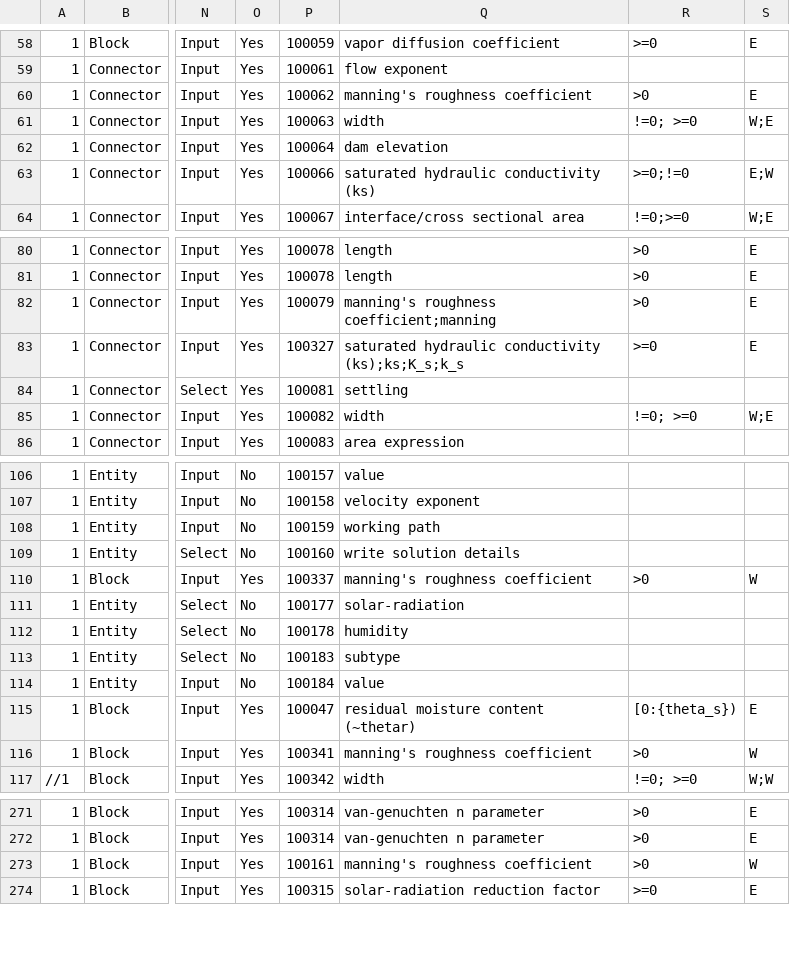
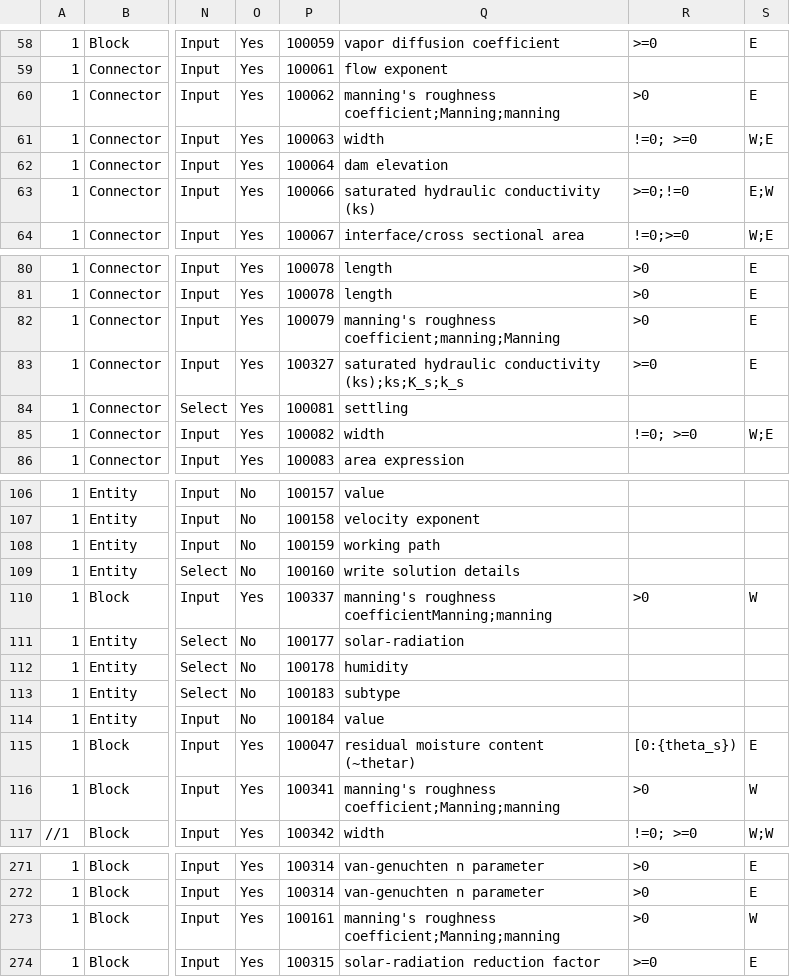
Before and after one commit to ArashMassoudieh/GIFMod, a CSV file: src/resources/GIFModGUIPropList.csv, drawn as a sheet; only a part is shown, gaps mark what is left out; the diff names each change by its address in the sheet, - before the commit and + after, or states it on an @@ line.

```diff
--- a/src/resources/GIFModGUIPropList.csv
+++ b/src/resources/GIFModGUIPropList.csv
-Q60: manning's roughness coefficient
+Q60: manning's roughness coefficient;Manning;manning
-Q82: manning's roughness coefficient;manning
+Q82: manning's roughness coefficient;manning;Manning
-Q110: manning's roughness coefficient
+Q110: manning's roughness coefficientManning;manning
-Q116: manning's roughness coefficient
+Q116: manning's roughness coefficient;Manning;manning
-Q273: manning's roughness coefficient
+Q273: manning's roughness coefficient;Manning;manning
```
Also changed, not shown: 6 other files.
